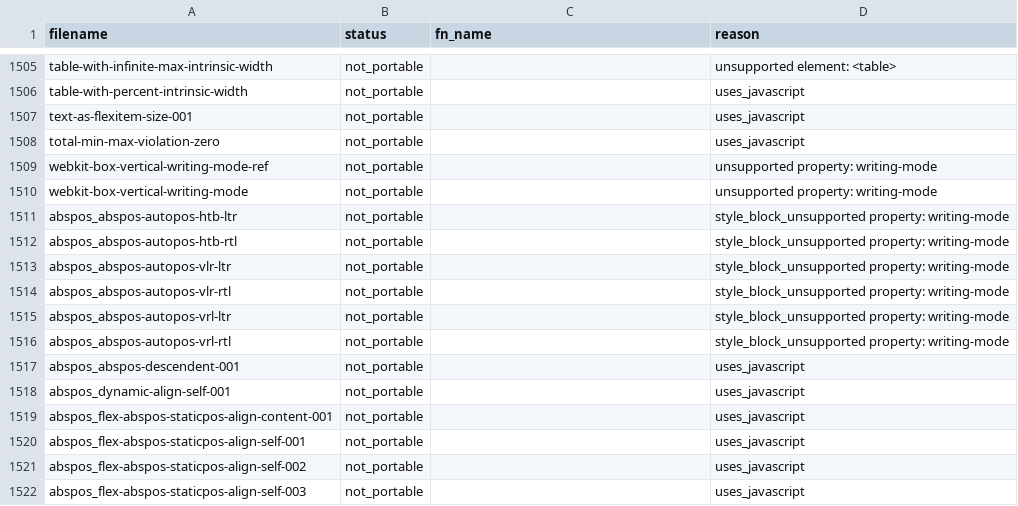
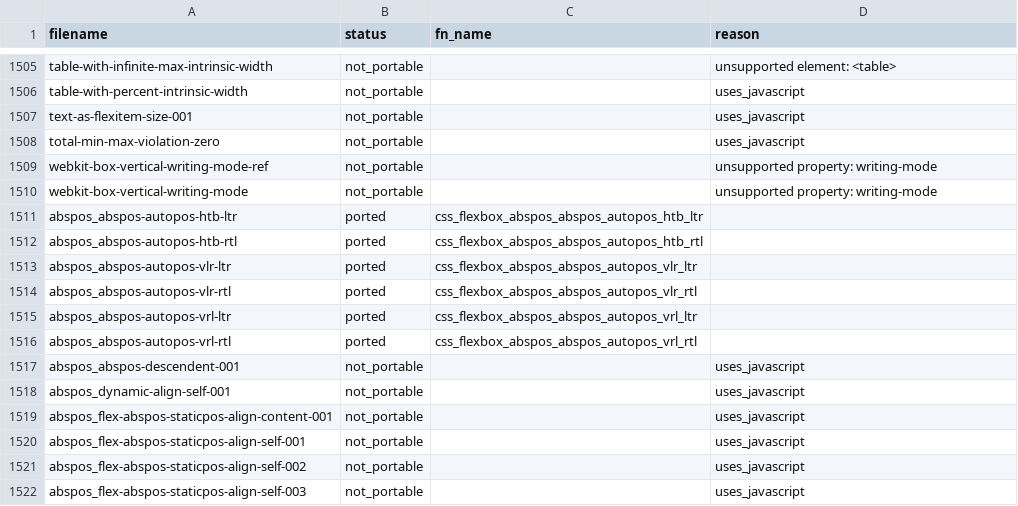
Before and after one commit to zhuowcui/open-ui, a CSV file: tools/accountability/data/wpt_ported/wpt_css_flexbox_report.csv, drawn as a sheet; only a part is shown, gaps mark what is left out.

```diff
--- a/tools/accountability/data/wpt_ported/wpt_css_flexbox_report.csv
+++ b/tools/accountability/data/wpt_ported/wpt_css_flexbox_report.csv
@@ -1533,8 +1533,8 @@ webkit-box-vertical-writing-mode-ref,not_portable,,unsupported property: writing
 webkit-box-vertical-writing-mode,not_portable,,unsupported property: writing-mode
-abspos_abspos-autopos-htb-ltr,not_portable,,style_block_unsupported property: writing-mode
-abspos_abspos-autopos-htb-rtl,not_portable,,style_block_unsupported property: writing-mode
-abspos_abspos-autopos-vlr-ltr,not_portable,,style_block_unsupported property: writing-mode
-abspos_abspos-autopos-vlr-rtl,not_portable,,style_block_unsupported property: writing-mode
-abspos_abspos-autopos-vrl-ltr,not_portable,,style_block_unsupported property: writing-mode
-abspos_abspos-autopos-vrl-rtl,not_portable,,style_block_unsupported property: writing-mode
+abspos_abspos-autopos-htb-ltr,ported,css_flexbox_abspos_abspos_autopos_htb_ltr,
+abspos_abspos-autopos-htb-rtl,ported,css_flexbox_abspos_abspos_autopos_htb_rtl,
+abspos_abspos-autopos-vlr-ltr,ported,css_flexbox_abspos_abspos_autopos_vlr_ltr,
+abspos_abspos-autopos-vlr-rtl,ported,css_flexbox_abspos_abspos_autopos_vlr_rtl,
+abspos_abspos-autopos-vrl-ltr,ported,css_flexbox_abspos_abspos_autopos_vrl_ltr,
+abspos_abspos-autopos-vrl-rtl,ported,css_flexbox_abspos_abspos_autopos_vrl_rtl,
 abspos_abspos-descendent-001,not_portable,,uses_javascript
```
Also changed, not shown: docs/memory/index.tsv, tools/accountability/data/sp12_5_deferred.csv, 52 other files.
